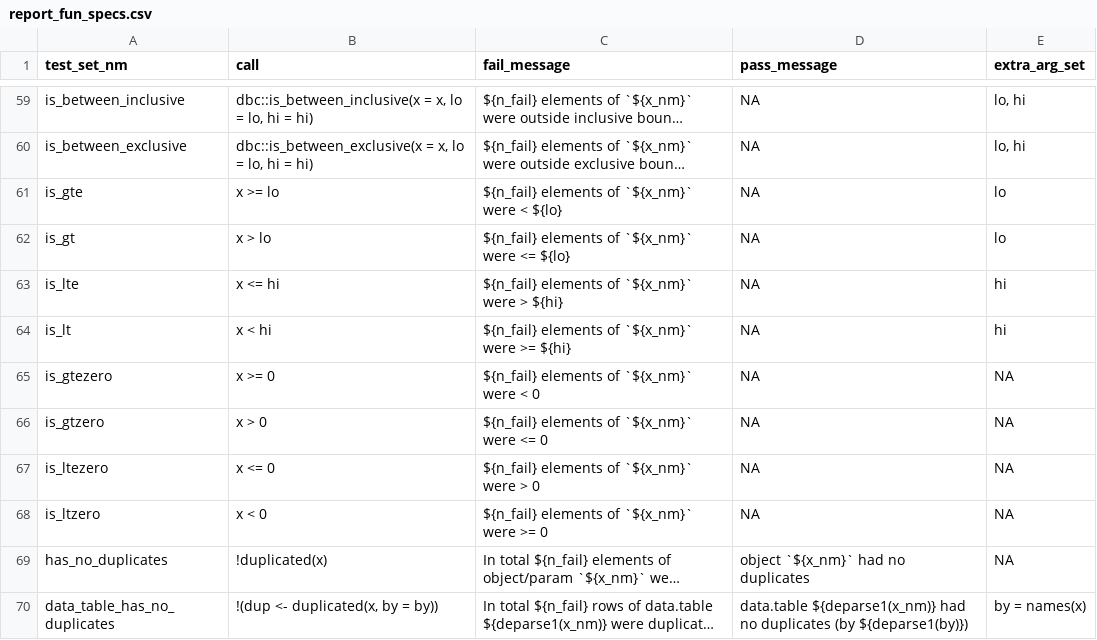
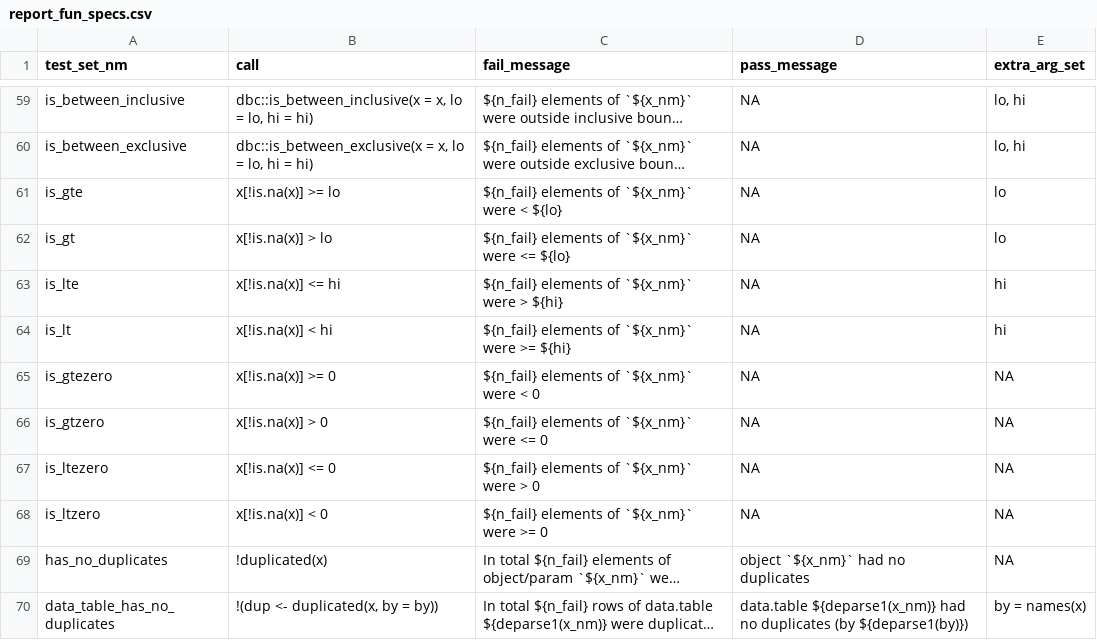
Before and after one commit to FinnishCancerRegistry/dbc, a CSV file: data-raw/report_fun_specs.csv, drawn as a sheet; only a part is shown, gaps mark what is left out; long unchanged cells end in …; the diff names each change by its address in the sheet, - before the commit and + after, or states it on an @@ line.

Commit message:
build: make gt/lt specs ignore NAs

```diff
--- a/data-raw/report_fun_specs.csv
+++ b/data-raw/report_fun_specs.csv
-B61 (call): x >= lo
+B61 (call): x[!is.na(x)] >= lo
-B62 (call): x > lo
+B62 (call): x[!is.na(x)] > lo
-B63 (call): x <= hi
+B63 (call): x[!is.na(x)] <= hi
-B64 (call): x < hi
+B64 (call): x[!is.na(x)] < hi
-B65 (call): x >= 0
+B65 (call): x[!is.na(x)] >= 0
-B66 (call): x > 0
+B66 (call): x[!is.na(x)] > 0
-B67 (call): x <= 0
+B67 (call): x[!is.na(x)] <= 0
-B68 (call): x < 0
+B68 (call): x[!is.na(x)] < 0
```
